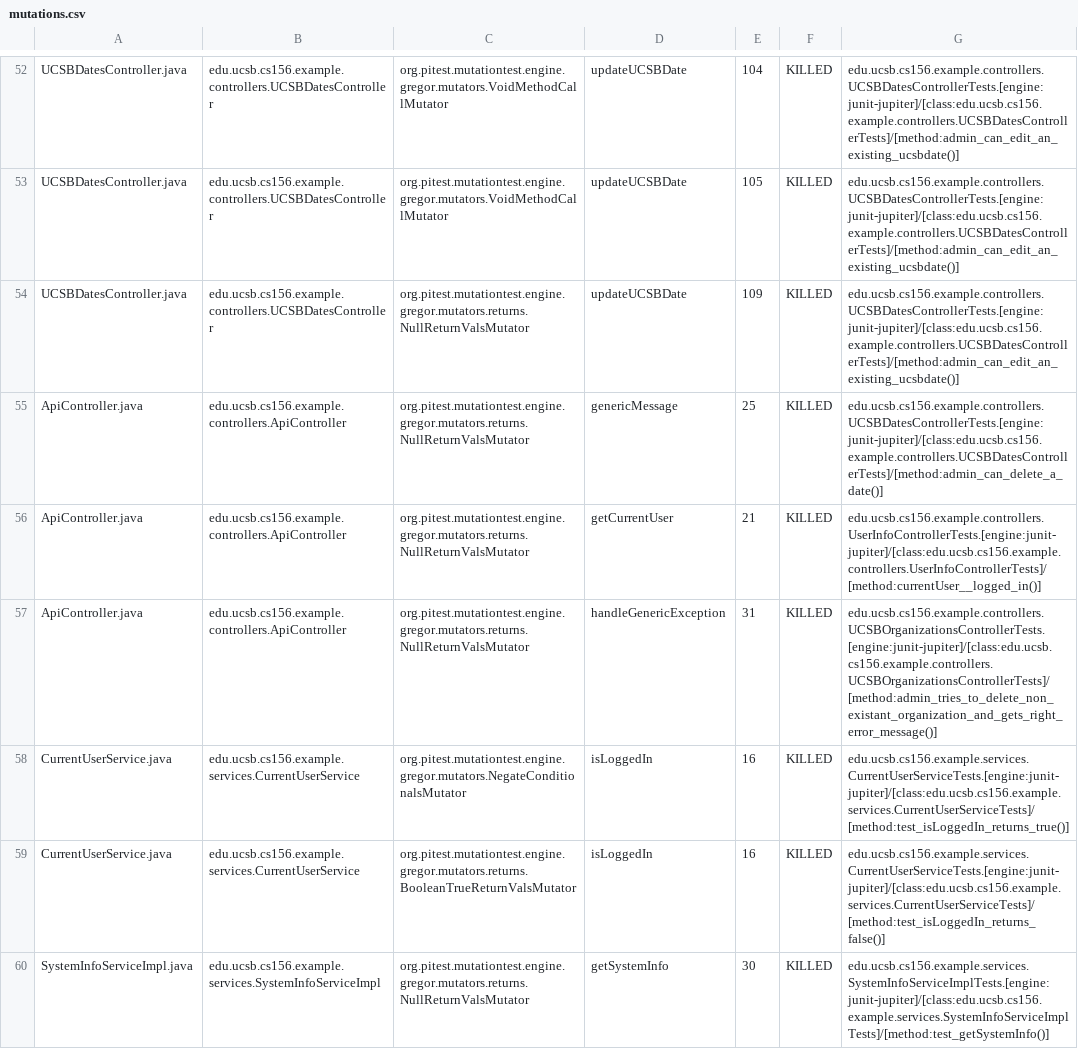
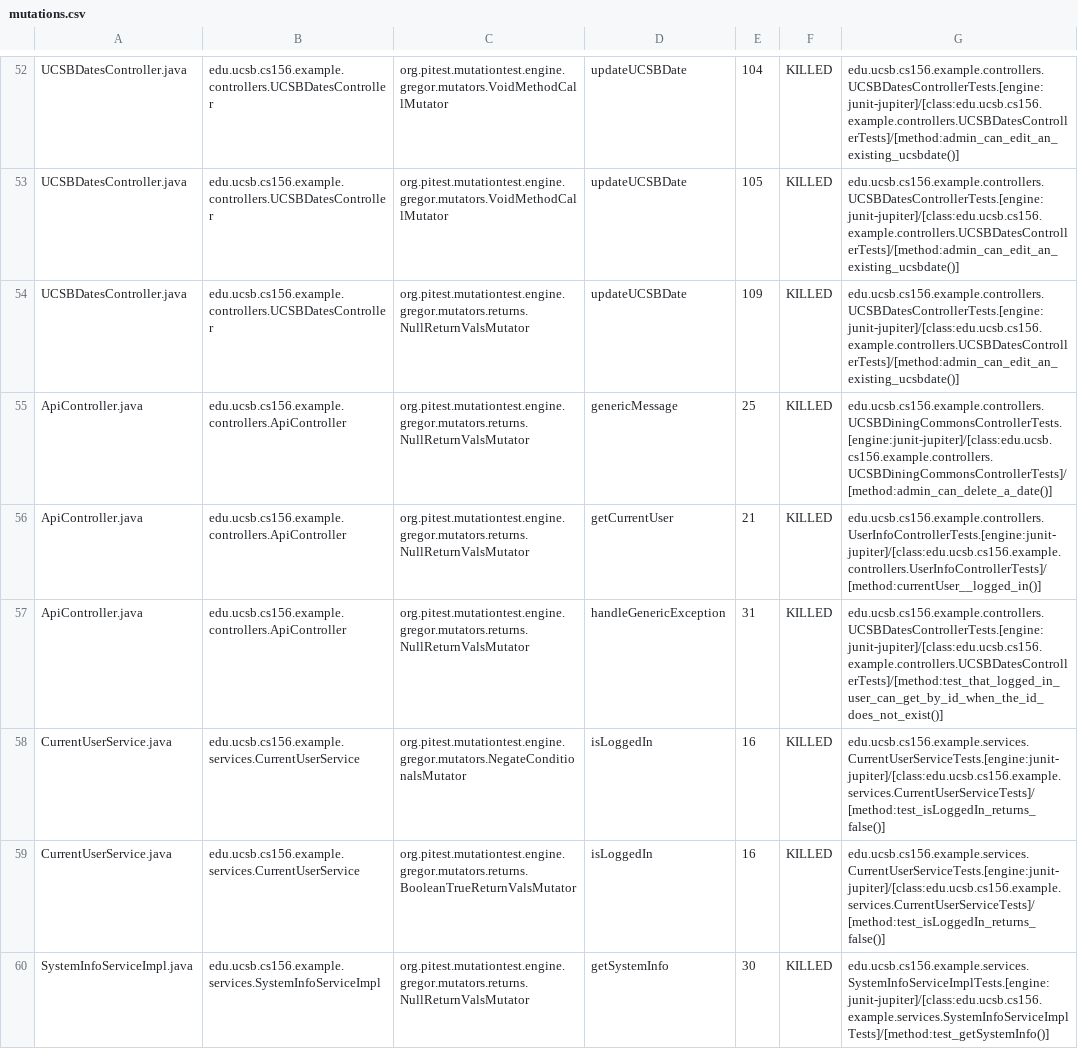
Before and after one commit to ucsb-cs156-m23/team02-m23-9am-3, a CSV file: pitest/mutations.csv, drawn as a sheet; only a part is shown, gaps mark what is left out.

Commit message:
Deploying to gh-pages from @ ucsb-cs156-m23/team02-m23-9am-3@fa6d5df5e9421f2c35f0bac350a7a5f5d4c7bc5d 🚀

```diff
--- a/pitest/mutations.csv
+++ b/pitest/mutations.csv
@@ -54,6 +54,6 @@ UCSBDatesController.java,edu.ucsb.cs156.example.controllers.UCSBDatesController,
 UCSBDatesController.java,edu.ucsb.cs156.example.controllers.UCSBDatesController,org.pitest.mutationtest.engine.gregor.mutators.returns.NullReturnValsMutator,updateUCSBDate,109,KILLED,edu.ucsb.cs156.example.controllers.UCSBDatesControllerTests.[engine:junit-jupiter]/[class:edu.ucsb.cs156.example.controllers.UCSBDatesControllerTests]/[method:admin_can_edit_an_existing_ucsbdate()]
-ApiController.java,edu.ucsb.cs156.example.controllers.ApiController,org.pitest.mutationtest.engine.gregor.mutators.returns.NullReturnValsMutator,genericMessage,25,KILLED,edu.ucsb.cs156.example.controllers.UCSBDatesControllerTests.[engine:junit-jupiter]/[class:edu.ucsb.cs156.example.controllers.UCSBDatesControllerTests]/[method:admin_can_delete_a_date()]
+ApiController.java,edu.ucsb.cs156.example.controllers.ApiController,org.pitest.mutationtest.engine.gregor.mutators.returns.NullReturnValsMutator,genericMessage,25,KILLED,edu.ucsb.cs156.example.controllers.UCSBDiningCommonsControllerTests.[engine:junit-jupiter]/[class:edu.ucsb.cs156.example.controllers.UCSBDiningCommonsControllerTests]/[method:admin_can_delete_a_date()]
 ApiController.java,edu.ucsb.cs156.example.controllers.ApiController,org.pitest.mutationtest.engine.gregor.mutators.returns.NullReturnValsMutator,getCurrentUser,21,KILLED,edu.ucsb.cs156.example.controllers.UserInfoControllerTests.[engine:junit-jupiter]/[class:edu.ucsb.cs156.example.controllers.UserInfoControllerTests]/[method:currentUser__logged_in()]
-ApiController.java,edu.ucsb.cs156.example.controllers.ApiController,org.pitest.mutationtest.engine.gregor.mutators.returns.NullReturnValsMutator,handleGenericException,31,KILLED,edu.ucsb.cs156.example.controllers.UCSBOrganizationsControllerTests.[engine:junit-jupiter]/[class:edu.ucsb.cs156.example.controllers.UCSBOrganizationsControllerTests]/[method:admin_tries_to_delete_non_existant_organization_and_gets_right_error_message()]
-CurrentUserService.java,edu.ucsb.cs156.example.services.CurrentUserService,org.pitest.mutationtest.engine.gregor.mutators.NegateConditionalsMutator,isLoggedIn,16,KILLED,edu.ucsb.cs156.example.services.CurrentUserServiceTests.[engine:junit-jupiter]/[class:edu.ucsb.cs156.example.services.CurrentUserServiceTests]/[method:test_isLoggedIn_returns_true()]
+ApiController.java,edu.ucsb.cs156.example.controllers.ApiController,org.pitest.mutationtest.engine.gregor.mutators.returns.NullReturnValsMutator,handleGenericException,31,KILLED,edu.ucsb.cs156.example.controllers.UCSBDatesControllerTests.[engine:junit-jupiter]/[class:edu.ucsb.cs156.example.controllers.UCSBDatesControllerTests]/[method:test_that_logged_in_user_can_get_by_id_when_the_id_does_not_exist()]
+CurrentUserService.java,edu.ucsb.cs156.example.services.CurrentUserService,org.pitest.mutationtest.engine.gregor.mutators.NegateConditionalsMutator,isLoggedIn,16,KILLED,edu.ucsb.cs156.example.services.CurrentUserServiceTests.[engine:junit-jupiter]/[class:edu.ucsb.cs156.example.services.CurrentUserServiceTests]/[method:test_isLoggedIn_returns_false()]
 CurrentUserService.java,edu.ucsb.cs156.example.services.CurrentUserService,org.pitest.mutationtest.engine.gregor.mutators.returns.BooleanTrueReturnValsMutator,isLoggedIn,16,KILLED,edu.ucsb.cs156.example.services.CurrentUserServiceTests.[engine:junit-jupiter]/[class:edu.ucsb.cs156.example.services.CurrentUserServiceTests]/[method:test_isLoggedIn_returns_false()]
```
Also changed, not shown: 12 other files.
